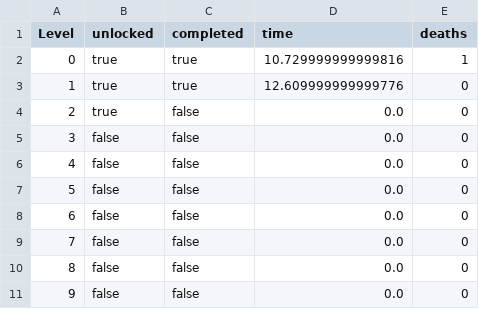
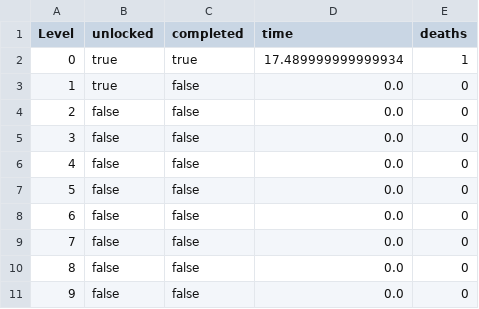
Before and after one commit to Loromy/Creepy-Property, a CSV file: src/resources/csv/Save/spielstand.csv, drawn as a sheet.

```diff
--- a/src/resources/csv/Save/spielstand.csv
+++ b/src/resources/csv/Save/spielstand.csv
@@ -1,5 +1,5 @@
 Level,unlocked,completed,time,deaths
-0,true,true,10.729999999999816,1
-1,true,true,12.609999999999776,0
-2,true,false,0.0,0
+0,true,true,17.489999999999934,1
+1,true,false,0.0,0
+2,false,false,0.0,0
 3,false,false,0.0,0
```
Also changed, not shown: src/resources/csv/maps/map0.csv, src/resources/csv/maps/map2.csv, 10 other files.
